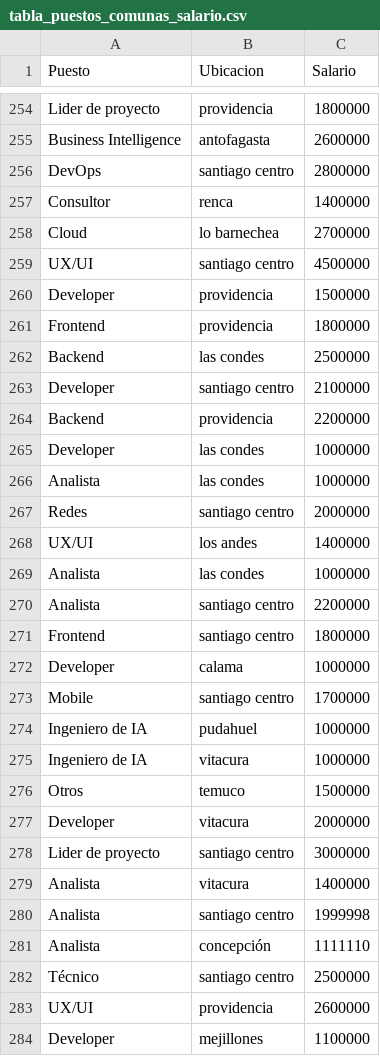
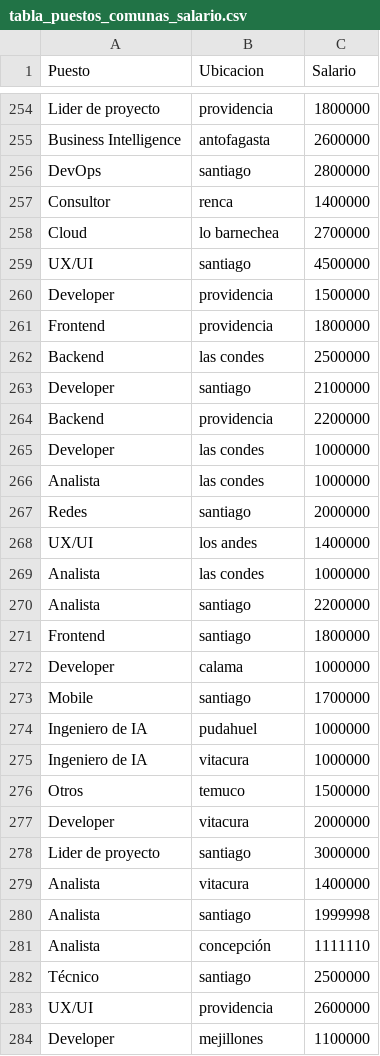
Before and after one commit to Lagartin1/analisisOfertasLab, a CSV file: data/tabla_puestos_comunas_salario.csv, drawn as a sheet; only a part is shown, gaps mark what is left out; the diff covers the shown part only.

```diff
--- a/data/tabla_puestos_comunas_salario.csv
+++ b/data/tabla_puestos_comunas_salario.csv
@@ -255,6 +255,6 @@ Lider de proyecto,providencia,1800000
 Business Intelligence,antofagasta,2600000
-DevOps,santiago centro,2800000
+DevOps,santiago,2800000
 Consultor,renca,1400000
 Cloud,lo barnechea,2700000
-UX/UI,santiago centro,4500000
+UX/UI,santiago,4500000
 Developer,providencia,1500000
@@ -262,3 +262,3 @@ Frontend,providencia,1800000
 Backend,las condes,2500000
-Developer,santiago centro,2100000
+Developer,santiago,2100000
 Backend,providencia,2200000
@@ -266,9 +266,9 @@ Developer,las condes,1000000
 Analista,las condes,1000000
-Redes,santiago centro,2000000
+Redes,santiago,2000000
 UX/UI,los andes,1400000
 Analista,las condes,1000000
-Analista,santiago centro,2200000
-Frontend,santiago centro,1800000
+Analista,santiago,2200000
+Frontend,santiago,1800000
 Developer,calama,1000000
-Mobile,santiago centro,1700000
+Mobile,santiago,1700000
 Ingeniero de IA,pudahuel,1000000
@@ -277,7 +277,7 @@ Otros,temuco,1500000
 Developer,vitacura,2000000
-Lider de proyecto,santiago centro,3000000
+Lider de proyecto,santiago,3000000
 Analista,vitacura,1400000
-Analista,santiago centro,1999998
+Analista,santiago,1999998
 Analista,concepción,1111110
-Técnico,santiago centro,2500000
+Técnico,santiago,2500000
 UX/UI,providencia,2600000
```
Also changed, not shown: 83 edited cells elsewhere in this file, data/promedio_salarios_por_ciudad_comuna.csv, data/tabla_puestos_comunas_total.csv, 8 other files.
